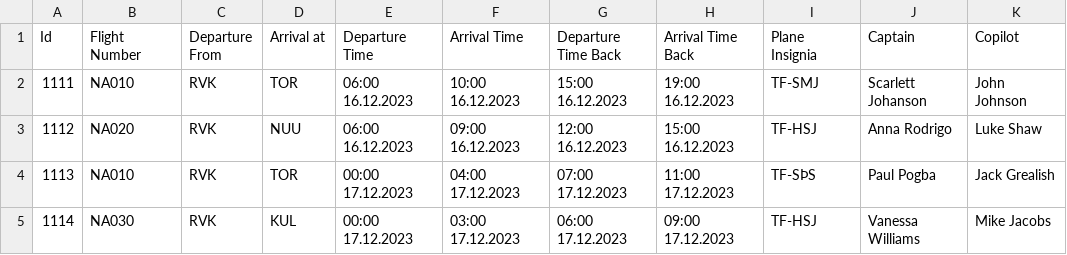
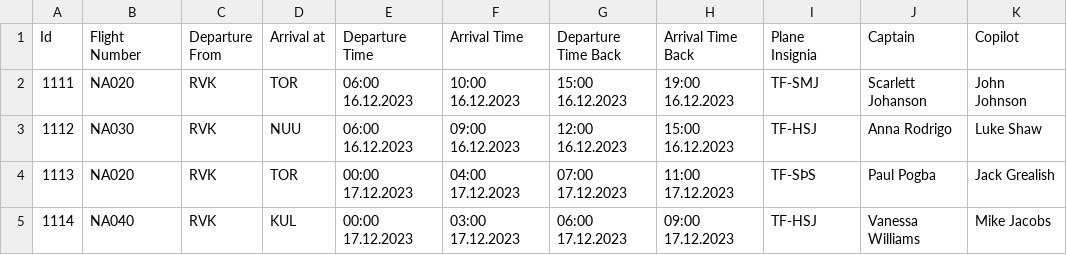
Before and after one commit to Jonsi30/verklegt_namskeid1_2023_h41, a CSV file: Files/voyage.csv, drawn as a sheet; only a part is shown; the diff names each change by its address in the sheet, - before the commit and + after, or states it on an @@ line.

```diff
--- a/Files/voyage.csv
+++ b/Files/voyage.csv
-B2 (Flight Number): NA010
+B2 (Flight Number): NA020
-B3 (Flight Number): NA020
+B3 (Flight Number): NA030
-B4 (Flight Number): NA010
+B4 (Flight Number): NA020
-B5 (Flight Number): NA030
+B5 (Flight Number): NA040
```
Also changed, not shown: 3 other files.
